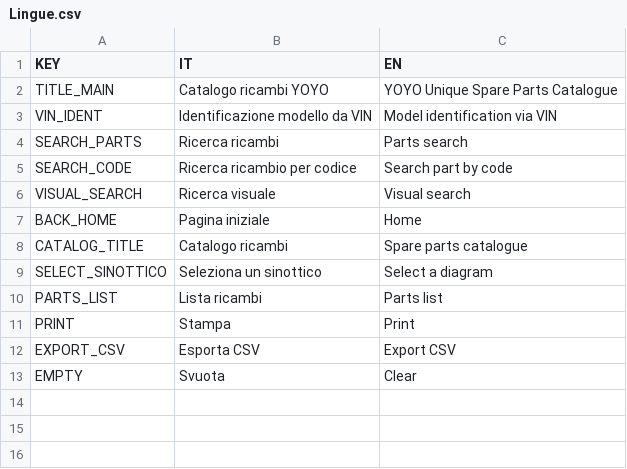
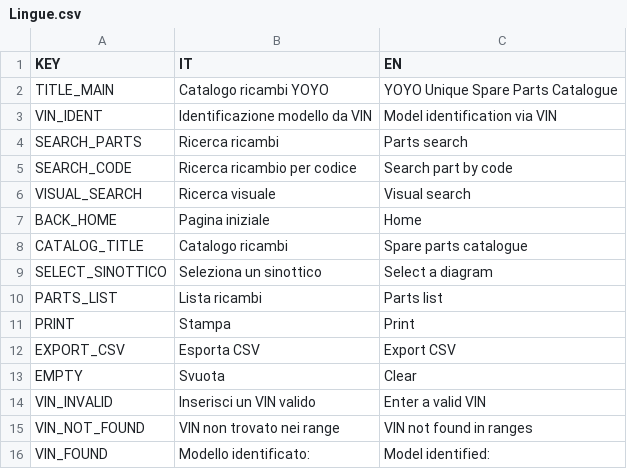
Before and after one commit to MicheleYOYO/YOYO-SpareParts, a CSV file: Lingue.csv, drawn as a sheet; the diff names each change by its address in the sheet, - before the commit and + after, or states it on an @@ line.

Commit message:
Update Lingue.csv

```diff
--- a/Lingue.csv
+++ b/Lingue.csv
+row 14: VIN_INVALID | Inserisci un VIN valido | Enter a valid VIN
+row 15: VIN_NOT_FOUND | VIN non trovato nei range | VIN not found in ranges
+row 16: VIN_FOUND | Modello identificato: | Model identified:
```
